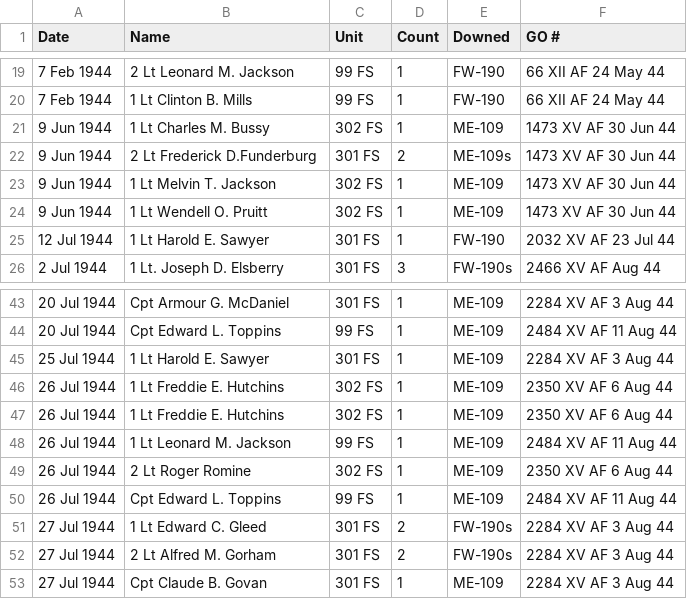
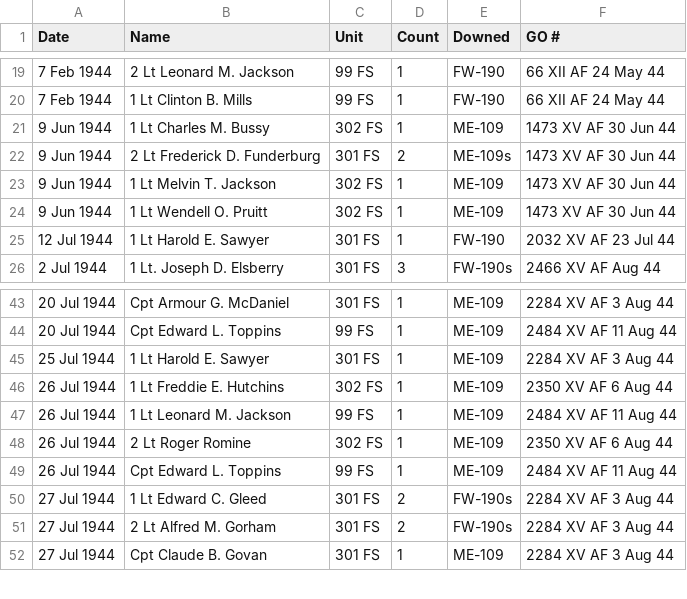
Before and after one commit to ajstarks/deckviz, a CSV file: tuskegee/tam-victories.csv, drawn as a sheet; only a part is shown, gaps mark what is left out.

Commit message:
update victories data

```diff
--- a/tuskegee/tam-victories.csv
+++ b/tuskegee/tam-victories.csv
@@ -21,3 +21,3 @@
 "9 Jun 1944","1 Lt Charles M. Bussy","302 FS",1,ME-109,"1473 XV AF 30 Jun 44"
-"9 Jun 1944","2 Lt Frederick D.Funderburg","301 FS",2,ME-109s,"1473 XV AF 30 Jun 44"
+"9 Jun 1944","2 Lt Frederick D. Funderburg","301 FS",2,ME-109s,"1473 XV AF 30 Jun 44"
 "9 Jun 1944","1 Lt Melvin T. Jackson","302 FS",1,ME-109,"1473 XV AF 30 Jun 44"
@@ -45,3 +45,2 @@
 "25 Jul 1944","1 Lt Harold E. Sawyer","301 FS",1,ME-109,"2284 XV AF 3 Aug 44"
-"26 Jul 1944","1 Lt Freddie E. Hutchins","302 FS",1,ME-109,"2350 XV AF 6 Aug 44"
 "26 Jul 1944","1 Lt Freddie E. Hutchins","302 FS",1,ME-109,"2350 XV AF 6 Aug 44"
```
Also changed, not shown: 1 other file.
